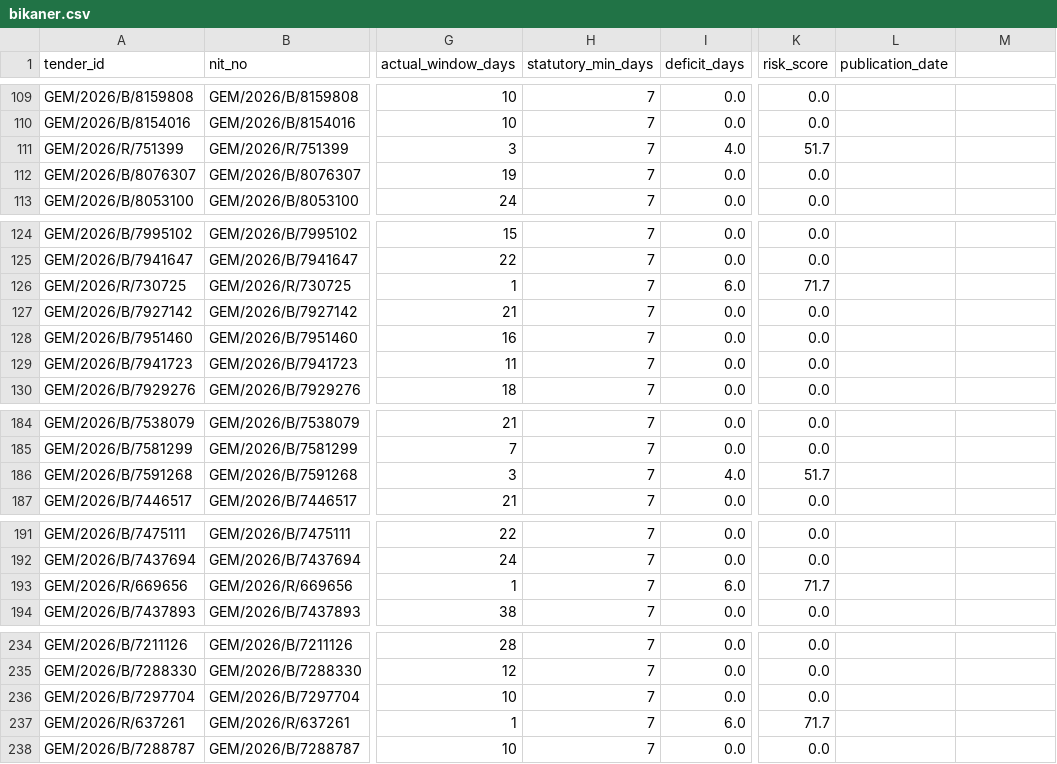
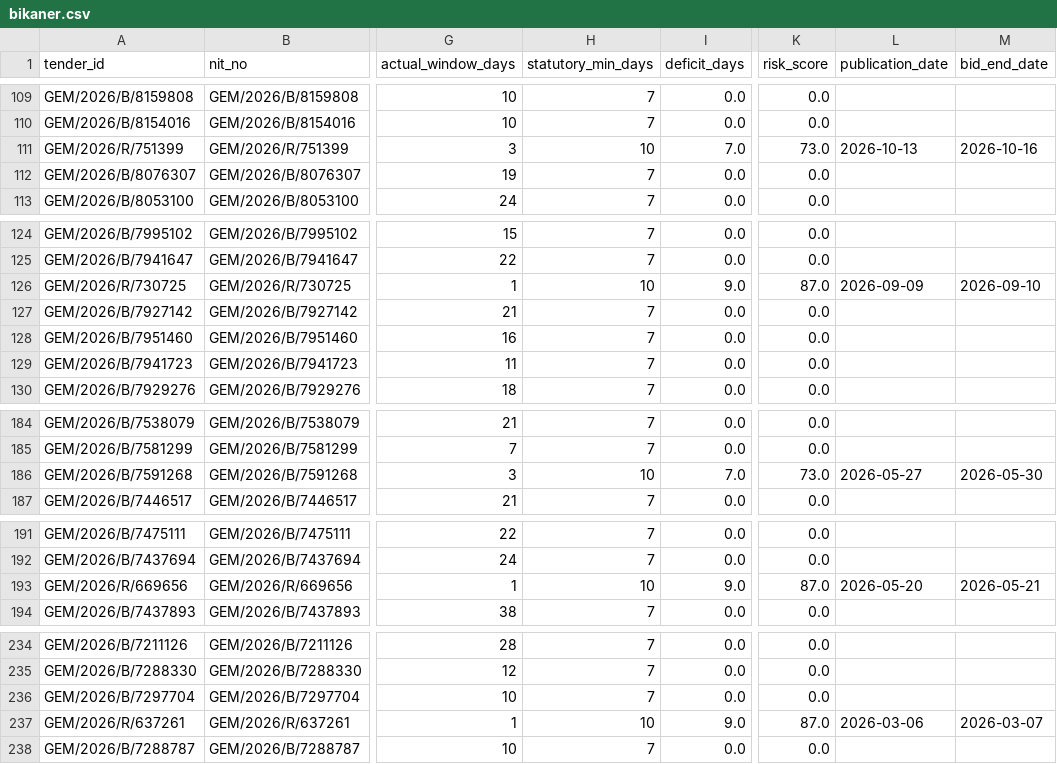
Before and after one commit to WEB-DEVELOPER61/raj-truth-procurement-web, a CSV file: data/districts/bikaner.csv, drawn as a sheet; only a part is shown, gaps mark what is left out; the diff covers the shown part only; the diff names each change by its address in the sheet, - before the commit and + after, or states it on an @@ line.

```diff
--- a/data/districts/bikaner.csv
+++ b/data/districts/bikaner.csv
-M1: (empty)
+M1: bid_end_date
-H111 (statutory_min_days): 7
+H111 (statutory_min_days): 10
-I111 (deficit_days): 4.0
+I111 (deficit_days): 7.0
-K111 (risk_score): 51.7
+K111 (risk_score): 73.0
-L111 (publication_date): (empty)
+L111 (publication_date): 2026-10-13
-M111 (bid_end_date): (empty)
+M111 (bid_end_date): 2026-10-16
-H126 (statutory_min_days): 7
+H126 (statutory_min_days): 10
-I126 (deficit_days): 6.0
+I126 (deficit_days): 9.0
-K126 (risk_score): 71.7
+K126 (risk_score): 87.0
-L126 (publication_date): (empty)
+L126 (publication_date): 2026-09-09
-M126 (bid_end_date): (empty)
+M126 (bid_end_date): 2026-09-10
-H186 (statutory_min_days): 7
+H186 (statutory_min_days): 10
-I186 (deficit_days): 4.0
+I186 (deficit_days): 7.0
-K186 (risk_score): 51.7
+K186 (risk_score): 73.0
-L186 (publication_date): (empty)
+L186 (publication_date): 2026-05-27
-M186 (bid_end_date): (empty)
+M186 (bid_end_date): 2026-05-30
-H193 (statutory_min_days): 7
+H193 (statutory_min_days): 10
-I193 (deficit_days): 6.0
+I193 (deficit_days): 9.0
-K193 (risk_score): 71.7
+K193 (risk_score): 87.0
-L193 (publication_date): (empty)
+L193 (publication_date): 2026-05-20
-M193 (bid_end_date): (empty)
+M193 (bid_end_date): 2026-05-21
-H237 (statutory_min_days): 7
+H237 (statutory_min_days): 10
-I237 (deficit_days): 6.0
+I237 (deficit_days): 9.0
-K237 (risk_score): 71.7
+K237 (risk_score): 87.0
-L237 (publication_date): (empty)
+L237 (publication_date): 2026-03-06
-M237 (bid_end_date): (empty)
+M237 (bid_end_date): 2026-03-07
```
Also changed, not shown: 144 edited cells elsewhere in this file, data/districts/ajmer.csv, data/districts/alwar.csv, 46 other files.
